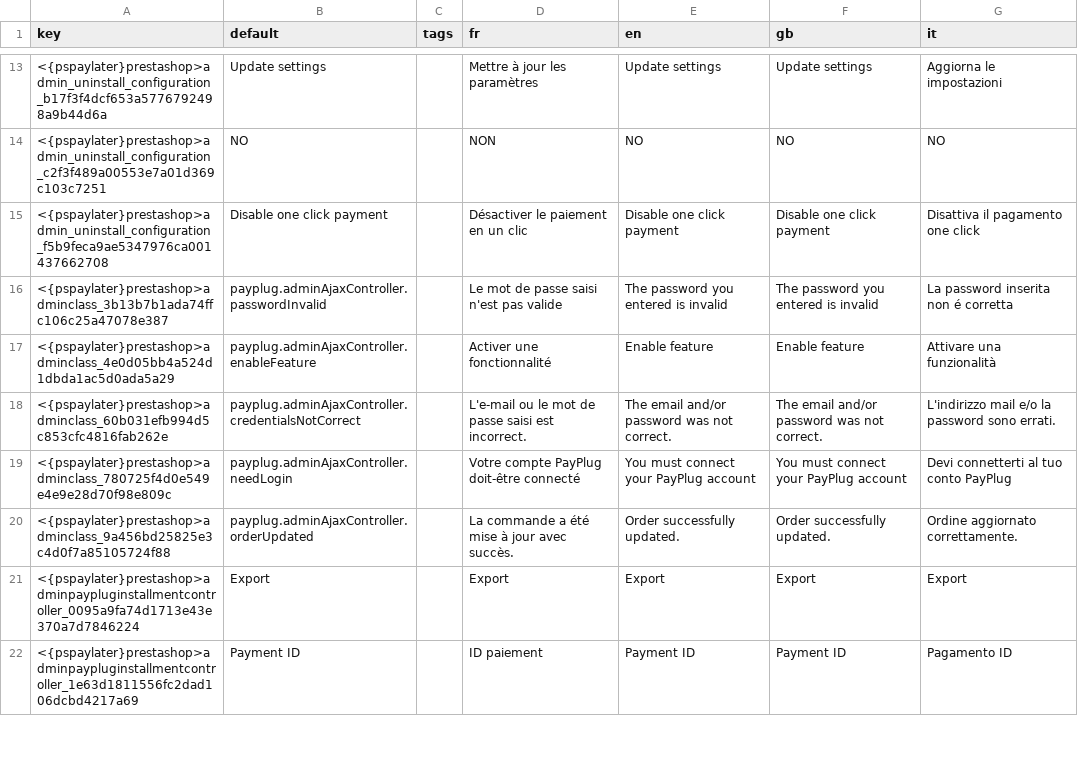
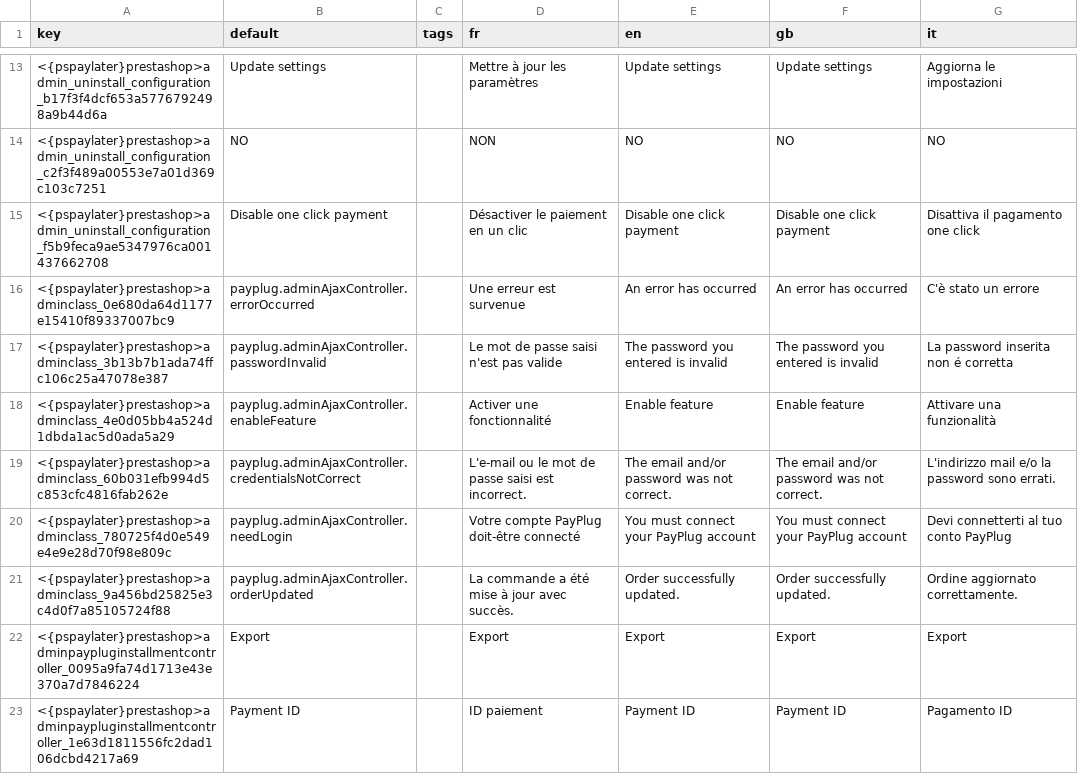
Before and after one commit to payplug/payplug-prestashop, a CSV file: dev/dist/pspaylater/translations.csv, drawn as a sheet; only a part is shown, gaps mark what is left out.

Commit message:
feat: PRE-1058: handle api resource error

```diff
--- a/dev/dist/pspaylater/translations.csv
+++ b/dev/dist/pspaylater/translations.csv
@@ -15,2 +15,3 @@ key;default;tags;fr;en;gb;it
 <{pspaylater}prestashop>admin_uninstall_configuration_f5b9feca9ae5347976ca001437662708;"Disable one click payment";;"Désactiver le paiement en un clic";"Disable one click payment";"Disable one click payment";"Disattiva il pagamento one click"
+<{pspaylater}prestashop>adminclass_0e680da64d1177e15410f89337007bc9;payplug.adminAjaxController.errorOccurred;;"Une erreur est survenue";"An error has occurred";"An error has occurred";"C'è stato un errore"
 <{pspaylater}prestashop>adminclass_3b13b7b1ada74ffc106c25a47078e387;payplug.adminAjaxController.passwordInvalid;;"Le mot de passe saisi n'est pas valide";"The password you entered is invalid";"The password you entered is invalid";"La password inserita non é corretta"
```
Also changed, not shown: dev/dist/payplug/translations.csv, 14 other files.
